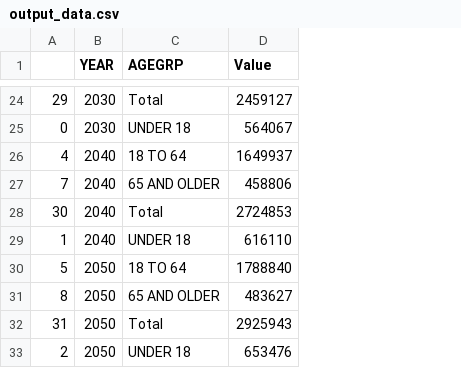
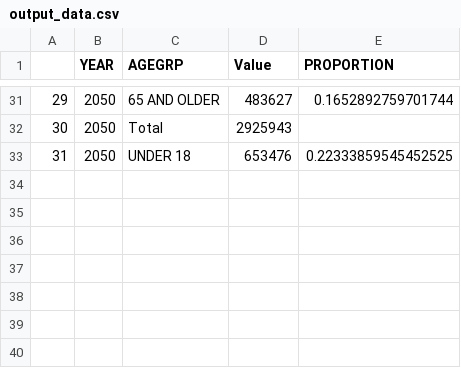
Before and after one commit to olivergwynn/OliverFourthTask, a CSV file: output_data/output_data.csv, drawn as a sheet; only a part is shown, gaps mark what is left out; removed rows and columns are numbered as before the commit, all else as after; the diff covers the shown part only; the diff names each change by its address in the sheet, - before the commit and + after, or states it on an @@ line.

```diff
--- a/output_data/output_data.csv
+++ b/output_data/output_data.csv
+column E (PROPORTION), rows 31-33: 0.1652892759701744 |  | 0.22333859545452525
-B31 (YEAR): 2030
+B31 (YEAR): 2050
-C31 (AGEGRP): Total
+C31 (AGEGRP): 65 AND OLDER
-D31 (Value): 2459127
+D31 (Value): 483627
-row 25: 0 | 2030 | UNDER 18 | 564067
-row 26: 4 | 2040 | 18 TO 64 | 1649937
-row 27: 7 | 2040 | 65 AND OLDER | 458806
-B32 (YEAR): 2040
+B32 (YEAR): 2050
-D32 (Value): 2724853
+D32 (Value): 2925943
-row 29: 1 | 2040 | UNDER 18 | 616110
-row 30: 5 | 2050 | 18 TO 64 | 1788840
-row 31: 8 | 2050 | 65 AND OLDER | 483627
-C33 (AGEGRP): Total
+C33 (AGEGRP): UNDER 18
-D33 (Value): 2925943
+D33 (Value): 653476
-row 33: 2 | 2050 | UNDER 18 | 653476
```
Also changed, not shown: 9 added rows, 2 removed rows and 60 edited cells elsewhere in this file, 7 other files.
